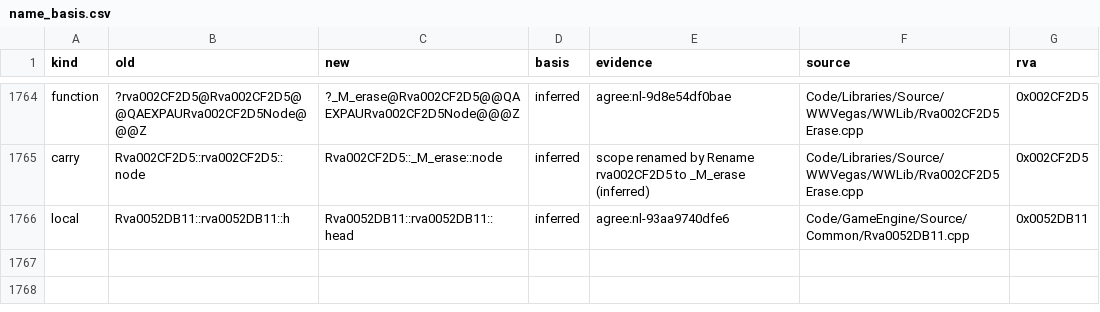
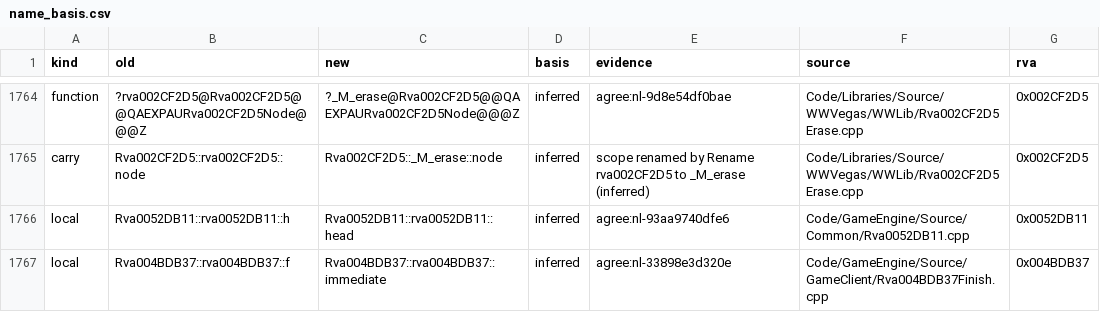
Before and after one commit to Alitryel/Open-BFME-2, a CSV file: reverse/name_basis.csv, drawn as a sheet; only a part is shown, gaps mark what is left out; the diff names each change by its address in the sheet, - before the commit and + after, or states it on an @@ line.

```diff
--- a/reverse/name_basis.csv
+++ b/reverse/name_basis.csv
+row 1767: local | Rva004BDB37::rva004BDB37::f | Rva004BDB37::rva004BDB37::immediate | inferred | agree:nl-33898e3d320e | Code/GameEngine/Source/GameClient/Rva004BDB37Finish.cpp | 0x004BDB37
```
Also changed, not shown: reverse/name_agreed.csv, 1 other file.
